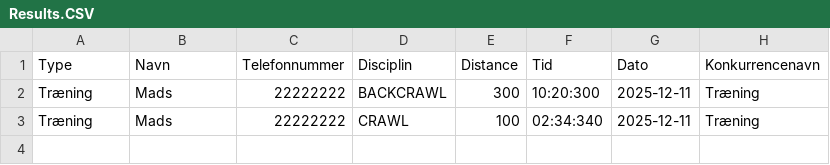
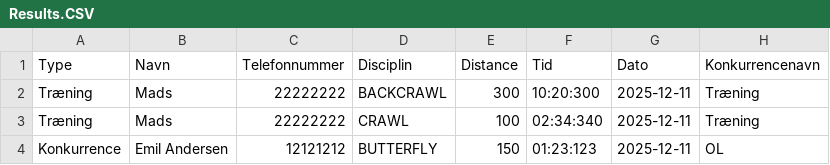
Before and after one commit to goegl/Delfinen-gruppe-2, a CSV file: Results.CSV, drawn as a sheet.

```diff
--- a/Results.CSV
+++ b/Results.CSV
@@ -3 +3,2 @@ Træning,Mads,22222222,BACKCRAWL,300,10:20:300,2025-12-11,Træning
 Træning,Mads,22222222,CRAWL,100,02:34:340,2025-12-11,Træning
+Konkurrence,Emil Andersen,12121212,BUTTERFLY,150,01:23:123,2025-12-11,OL
```
Also changed, not shown: 3 other files.
